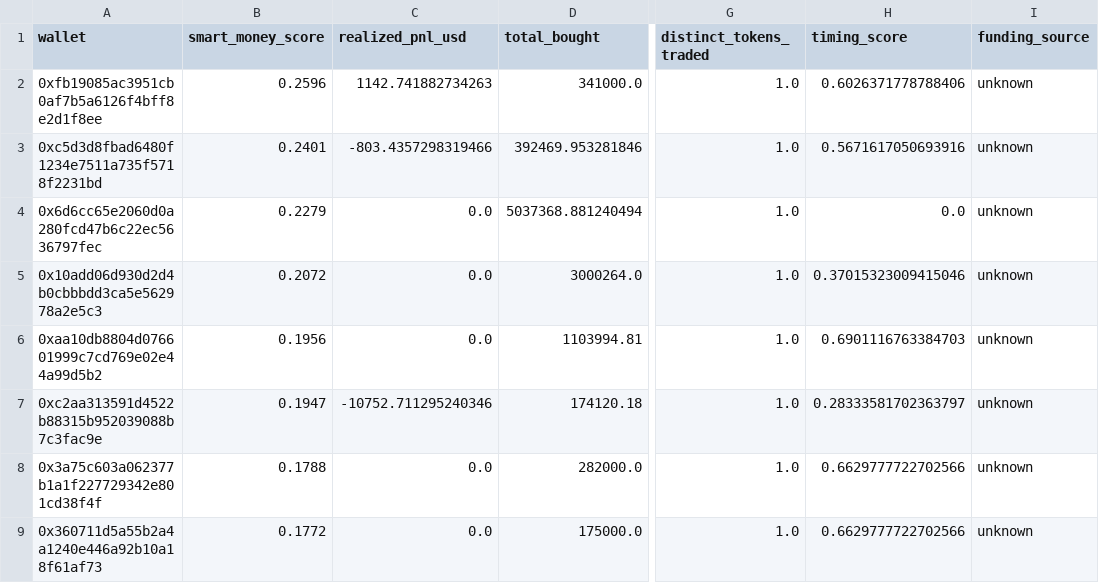
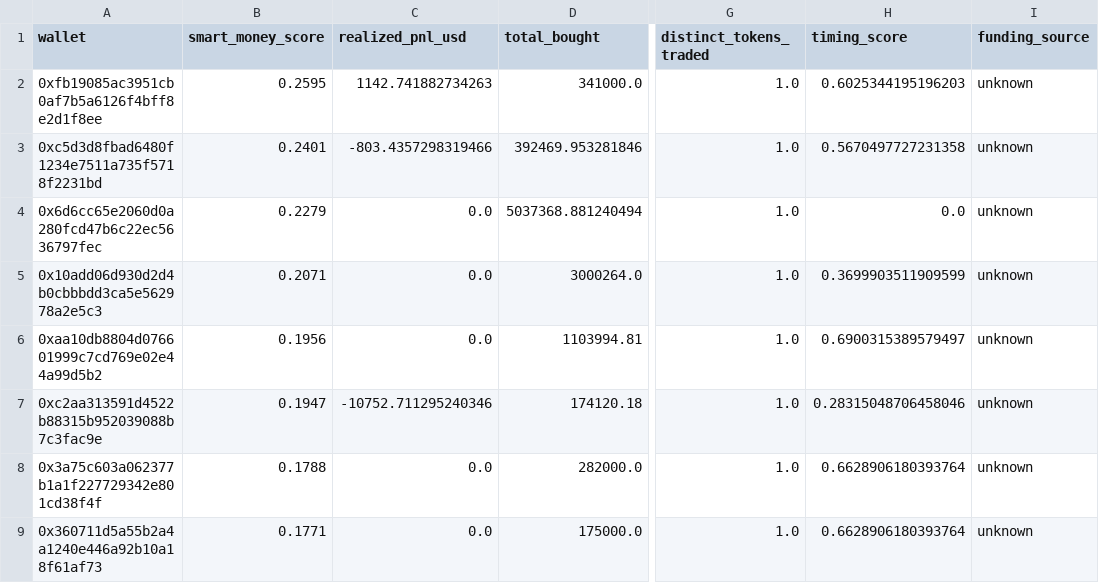
Before and after one commit to rajeevsinghb/chainrnd, a CSV file: output/ethereum_0xfeac2eae96899709a43e252b6b92971d32f9c0f9/whale_smart_money_latest.csv, drawn as a sheet; only a part is shown, gaps mark what is left out; the diff covers the shown part only; the diff names each change by its address in the sheet, - before the commit and + after, or states it on an @@ line.

```diff
--- a/output/ethereum_0xfeac2eae96899709a43e252b6b92971d32f9c0f9/whale_smart_money_latest.csv
+++ b/output/ethereum_0xfeac2eae96899709a43e252b6b92971d32f9c0f9/whale_smart_money_latest.csv
-B2 (smart_money_score): 0.2596
+B2 (smart_money_score): 0.2595
-H2 (timing_score): 0.6026371778788406
+H2 (timing_score): 0.6025344195196203
-H3 (timing_score): 0.5671617050693916
+H3 (timing_score): 0.5670497727231358
-B5 (smart_money_score): 0.2072
+B5 (smart_money_score): 0.2071
-H5 (timing_score): 0.37015323009415046
+H5 (timing_score): 0.3699903511909599
-H6 (timing_score): 0.6901116763384703
+H6 (timing_score): 0.6900315389579497
-H7 (timing_score): 0.28333581702363797
+H7 (timing_score): 0.28315048706458046
-H8:H9 (timing_score): 0.6629777722702566
+H8:H9 (timing_score): 0.6628906180393764
-B9 (smart_money_score): 0.1772
+B9 (smart_money_score): 0.1771
```
Also changed, not shown: 37 edited cells elsewhere in this file, output/ethereum_0xfeac2eae96899709a43e252b6b92971d32f9c0f9/exchange_flow_latest.csv, 10 other files.
